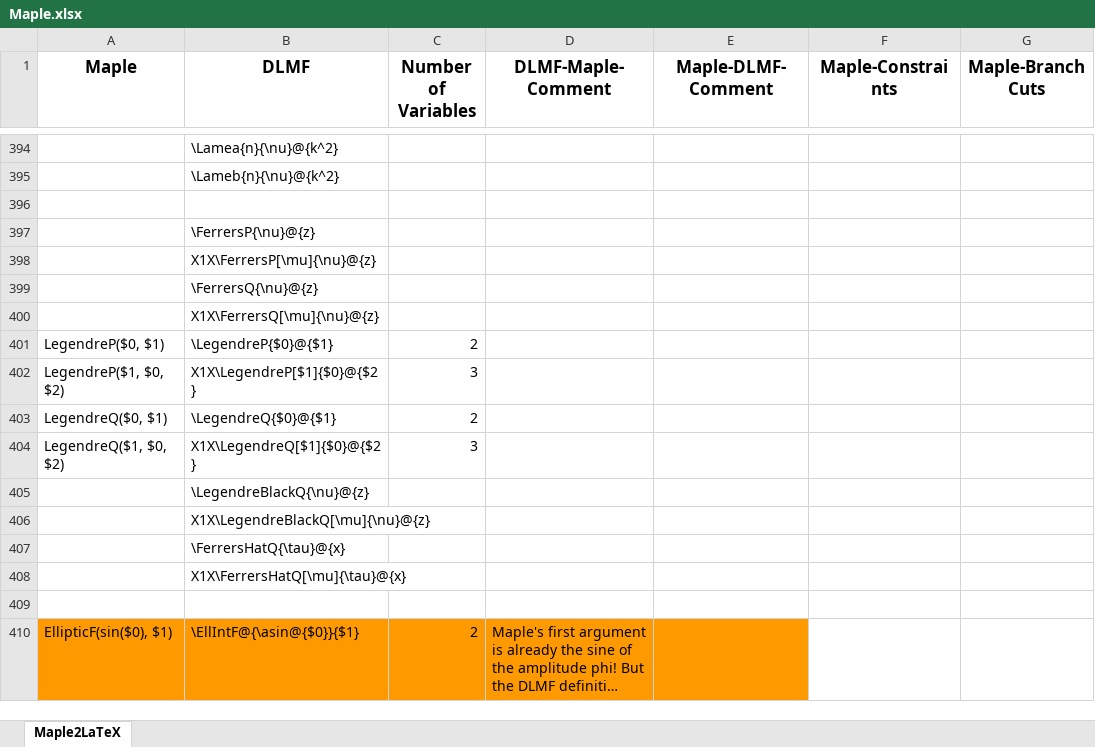
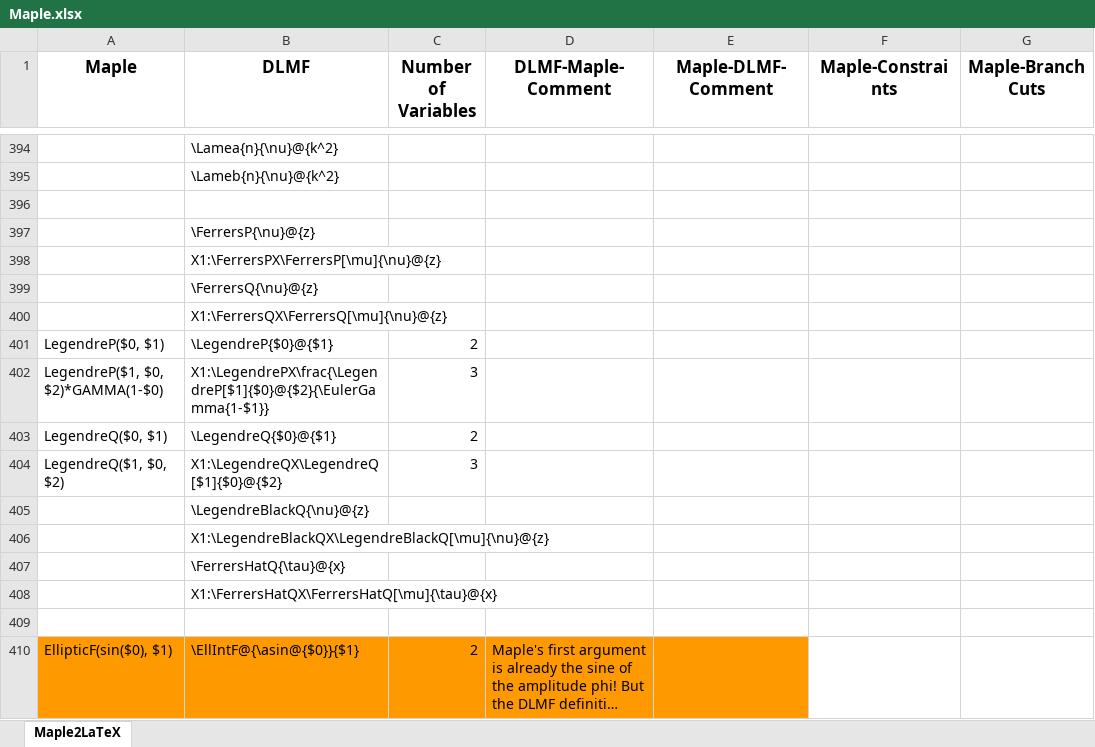
Before and after one commit to gipplab/LaCASt, an Excel workbook: libs/ReferenceData/Maple.xlsx, sheet Maple2LaTeX, drawn as a sheet; only a part is shown, gaps mark what is left out; long unchanged cells end in …; values as stored, in another font and other column widths than the file's, no borders; the diff names each change by its address in the sheet, - before the commit and + after, or states it on an @@ line.

```diff
--- a/libs/ReferenceData/Maple.xlsx (sheet Maple2LaTeX)
+++ b/libs/ReferenceData/Maple.xlsx (sheet Maple2LaTeX)
-B398 (DLMF): X1X\FerrersP[\mu]{\nu}@{z}
+B398 (DLMF): X1:\FerrersPX\FerrersP[\mu]{\nu}@{z}
-B400 (DLMF): X1X\FerrersQ[\mu]{\nu}@{z}
+B400 (DLMF): X1:\FerrersQX\FerrersQ[\mu]{\nu}@{z}
-A402 (Maple): LegendreP($1, $0, $2)
+A402 (Maple): LegendreP($1, $0, $2)*GAMMA(1-$0)
-B402 (DLMF): X1X\LegendreP[$1]{$0}@{$2}
+B402 (DLMF): X1:\LegendrePX\frac{\LegendreP[$1]{$0}@{$2}{\EulerGamma{1-$1}}
-B404 (DLMF): X1X\LegendreQ[$1]{$0}@{$2}
+B404 (DLMF): X1:\LegendreQX\LegendreQ[$1]{$0}@{$2}
-B406 (DLMF): X1X\LegendreBlackQ[\mu]{\nu}@{z}
+B406 (DLMF): X1:\LegendreBlackQX\LegendreBlackQ[\mu]{\nu}@{z}
-B408 (DLMF): X1X\FerrersHatQ[\mu]{\tau}@{x}
+B408 (DLMF): X1:\FerrersHatQX\FerrersHatQ[\mu]{\tau}@{x}
```
Also changed, not shown: libs/ReferenceData/LaTeX and Maple.xlsx, 6 other files.
